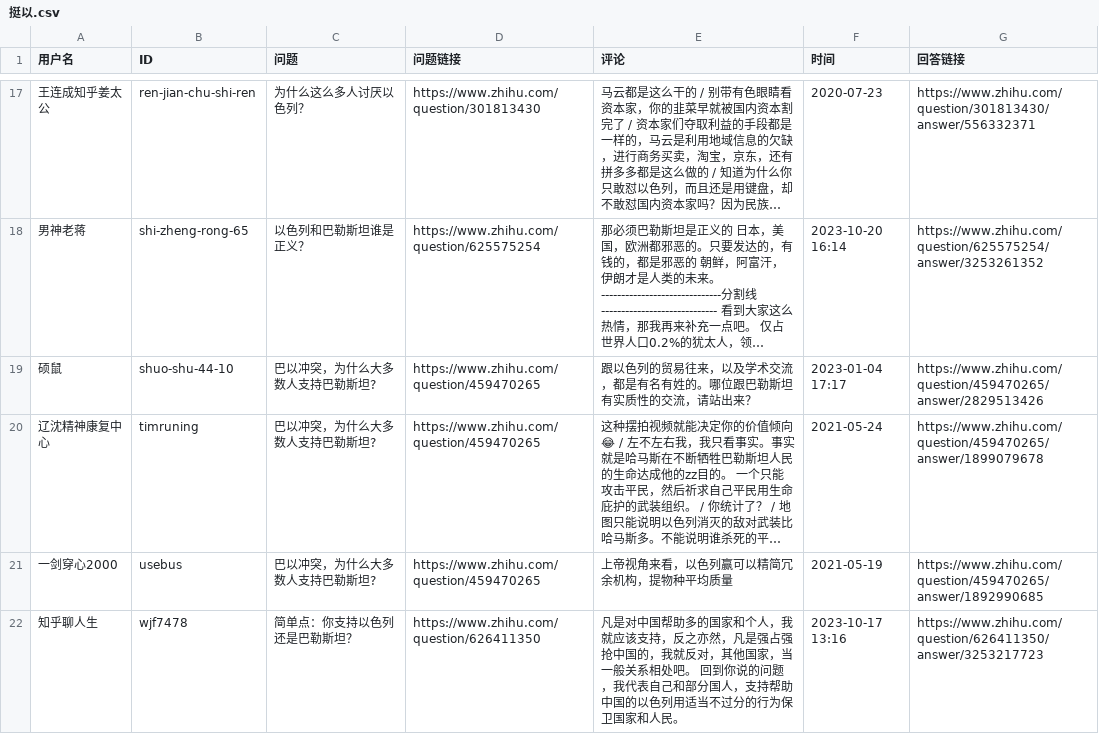
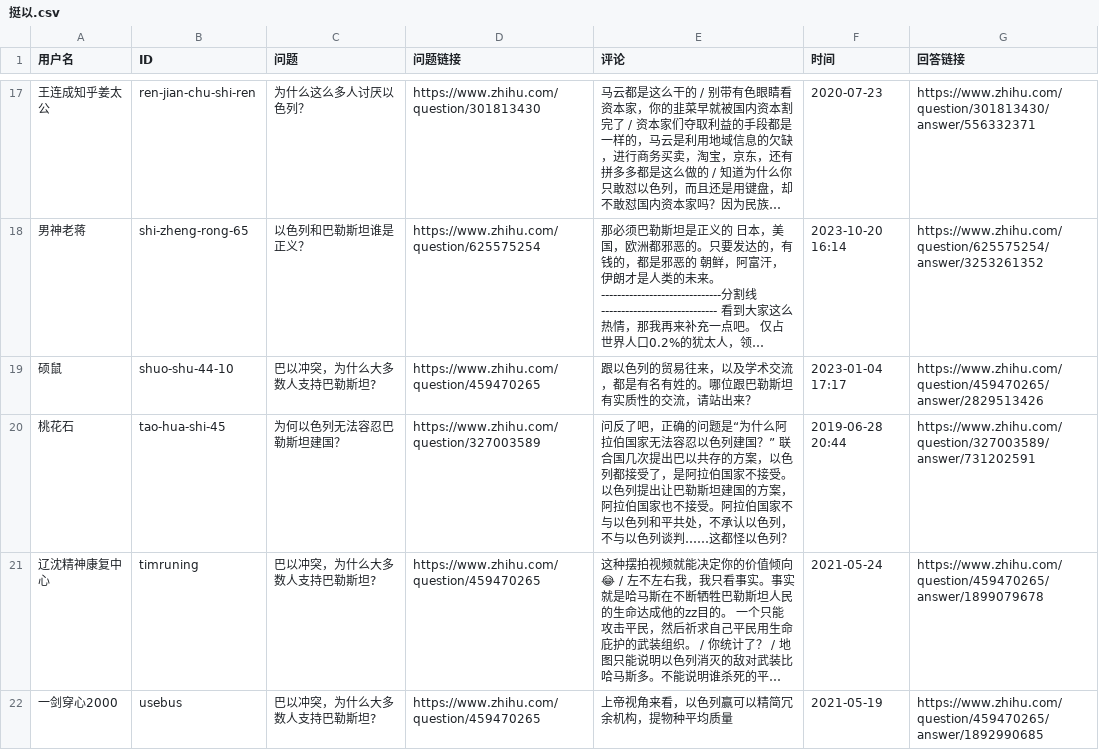
Before and after one commit to blacklisting/zhihu, a CSV file: 挺以.csv, drawn as a sheet; only a part is shown, gaps mark what is left out; the shorter side is filled out with more unchanged rows; long unchanged cells end in …; the diff names each change by its address in the sheet, - before the commit and + after, or states it on an @@ line.

Commit message:
Update with a comment just seen.

```diff
--- a/挺以.csv
+++ b/挺以.csv
+row 20: 桃花石 | tao-hua-shi-45 | 为何以色列无法容忍巴勒斯坦建国？ | https://www.zhihu.com/question/327003589 | 问反了吧，正确的问题是“为什么阿拉伯国家无法容忍以色列建国？” 联合国几次提出巴以共存的方案，以色列都接受了，是阿拉伯国家不接受。以色列提出让巴勒斯坦建国的方案，阿拉伯国家也不接受。阿拉伯国家不与以色列和平共处，不承认以色列，不与以色列谈判……这都怪以色列？ | 2019-06-28 20:44 | https://www.zhihu.com/question/327003589/answer/731202591
```
